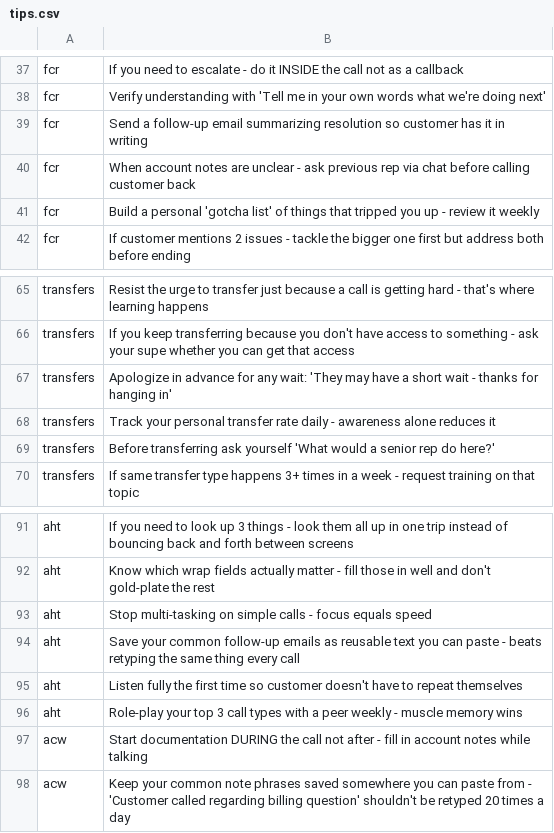
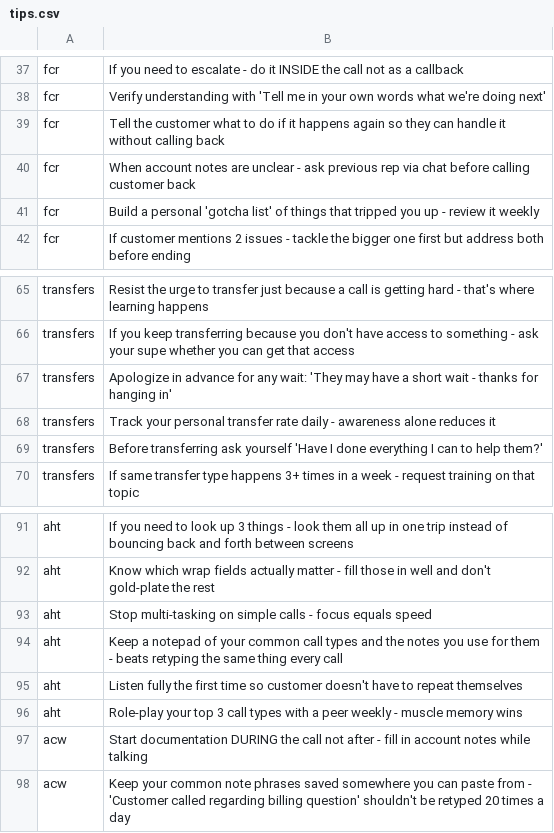
Before and after one commit to ScottK83/Development-Coaching-Tool, a CSV file: tips.csv, drawn as a sheet; only a part is shown, gaps mark what is left out.

Commit message:
fix(tips): drop advice the floor cannot follow
"What would a senior rep do here?" lands wrong on a senior rep, so the
transfers tip now asks the question anyone can answer: have I done
everything I can to help them?

Two tips assumed reps send follow-up emails. They do not. The AHT one
becomes a notepad of common call types and the notes that go with them,
and the FCR one tells the customer how to handle it themselves next time.

```diff
--- a/tips.csv
+++ b/tips.csv
@@ -38,3 +38,3 @@ fcr,If you need to escalate - do it INSIDE the call not as a callback
 fcr,Verify understanding with 'Tell me in your own words what we're doing next'
-fcr,Send a follow-up email summarizing resolution so customer has it in writing
+fcr,Tell the customer what to do if it happens again so they can handle it without calling back
 fcr,When account notes are unclear - ask previous rep via chat before calling customer back
@@ -68,3 +68,3 @@ transfers,Apologize in advance for any wait: 'They may have a short wait - thank
 transfers,Track your personal transfer rate daily - awareness alone reduces it
-transfers,Before transferring ask yourself 'What would a senior rep do here?'
+transfers,Before transferring ask yourself 'Have I done everything I can to help them?'
 transfers,If same transfer type happens 3+ times in a week - request training on that topic
@@ -93,3 +93,3 @@ aht,Know which wrap fields actually matter - fill those in well and don't gold-p
 aht,Stop multi-tasking on simple calls - focus equals speed
-aht,Save your common follow-up emails as reusable text you can paste - beats retyping the same thing every call
+aht,Keep a notepad of your common call types and the notes you use for them - beats retyping the same thing every call
 aht,Listen fully the first time so customer doesn't have to repeat themselves
```
Also changed, not shown: 1 other file.
